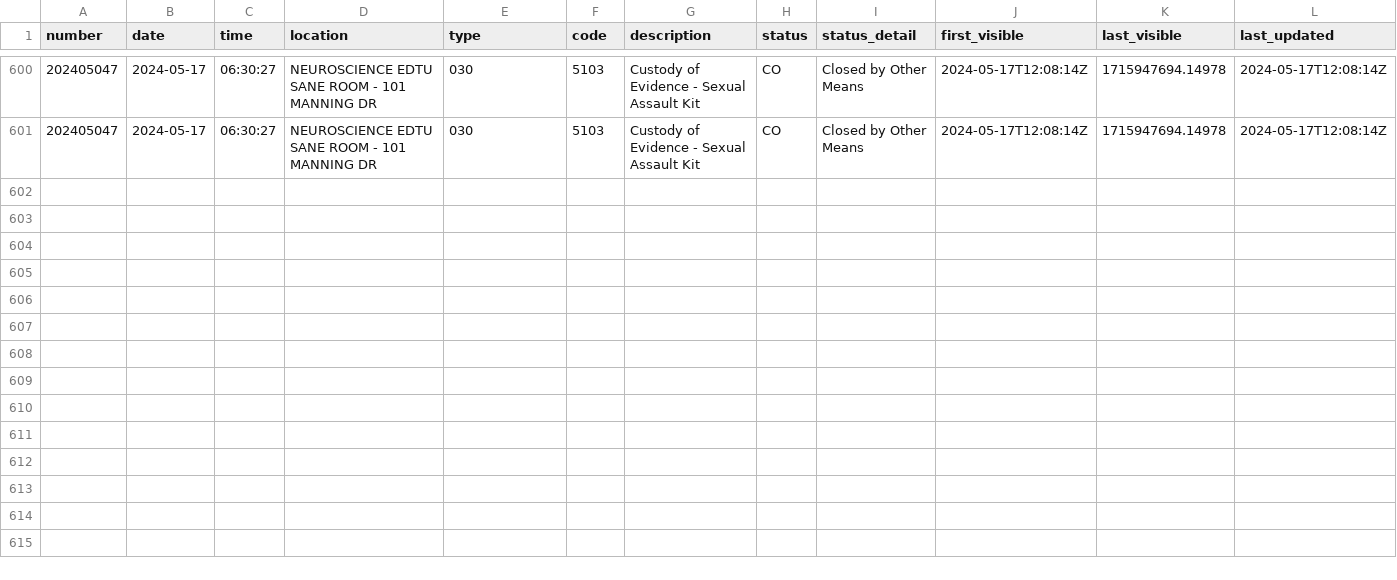
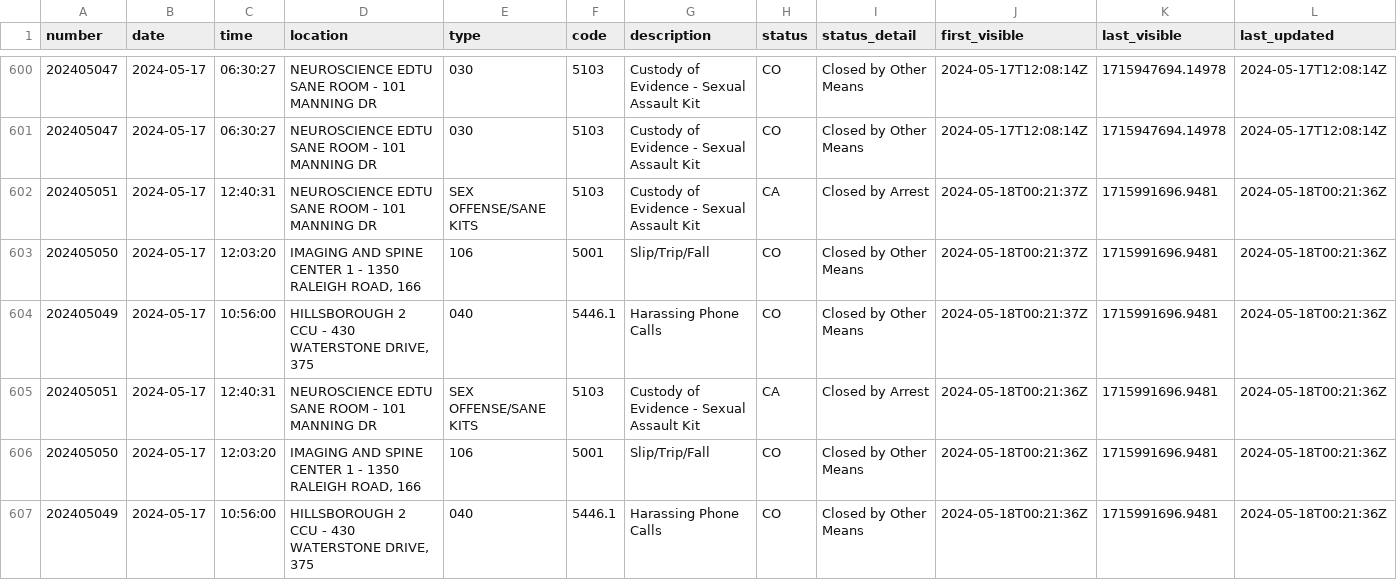
Before and after one commit to mcclatchy-southeast/uhw, a CSV file: data/uncmc_crime_log.csv, drawn as a sheet; only a part is shown, gaps mark what is left out; rows hold the shown columns only; the diff names each change by its address in the sheet, - before the commit and + after, or states it on an @@ line.

Commit message:
New entries in crime log - data updated.

```diff
--- a/data/uncmc_crime_log.csv
+++ b/data/uncmc_crime_log.csv
+row 602: 202405051 | 2024-05-17 | 12:40:31 | NEUROSCIENCE EDTU SANE ROOM - 101 MANNING DR | SEX OFFENSE/SANE KITS | 5103 | Custody of Evidence - Sexual Assault Kit | CA | Closed by Arrest | 2024-05-18T00:21:37Z | 1715991696.9481 | 2024-05-18T00:21:36Z
+row 603: 202405050 | 2024-05-17 | 12:03:20 | IMAGING AND SPINE CENTER 1 - 1350 RALEIGH ROAD, 166 | 106 | 5001 | Slip/Trip/Fall | CO | Closed by Other Means | 2024-05-18T00:21:37Z | 1715991696.9481 | 2024-05-18T00:21:36Z
+row 604: 202405049 | 2024-05-17 | 10:56:00 | HILLSBOROUGH 2 CCU - 430 WATERSTONE DRIVE, 375 | 040 | 5446.1 | Harassing Phone Calls | CO | Closed by Other Means | 2024-05-18T00:21:37Z | 1715991696.9481 | 2024-05-18T00:21:36Z
+row 605: 202405051 | 2024-05-17 | 12:40:31 | NEUROSCIENCE EDTU SANE ROOM - 101 MANNING DR | SEX OFFENSE/SANE KITS | 5103 | Custody of Evidence - Sexual Assault Kit | CA | Closed by Arrest | 2024-05-18T00:21:36Z | 1715991696.9481 | 2024-05-18T00:21:36Z
+row 606: 202405050 | 2024-05-17 | 12:03:20 | IMAGING AND SPINE CENTER 1 - 1350 RALEIGH ROAD, 166 | 106 | 5001 | Slip/Trip/Fall | CO | Closed by Other Means | 2024-05-18T00:21:36Z | 1715991696.9481 | 2024-05-18T00:21:36Z
+row 607: 202405049 | 2024-05-17 | 10:56:00 | HILLSBOROUGH 2 CCU - 430 WATERSTONE DRIVE, 375 | 040 | 5446.1 | Harassing Phone Calls | CO | Closed by Other Means | 2024-05-18T00:21:36Z | 1715991696.9481 | 2024-05-18T00:21:36Z
```
